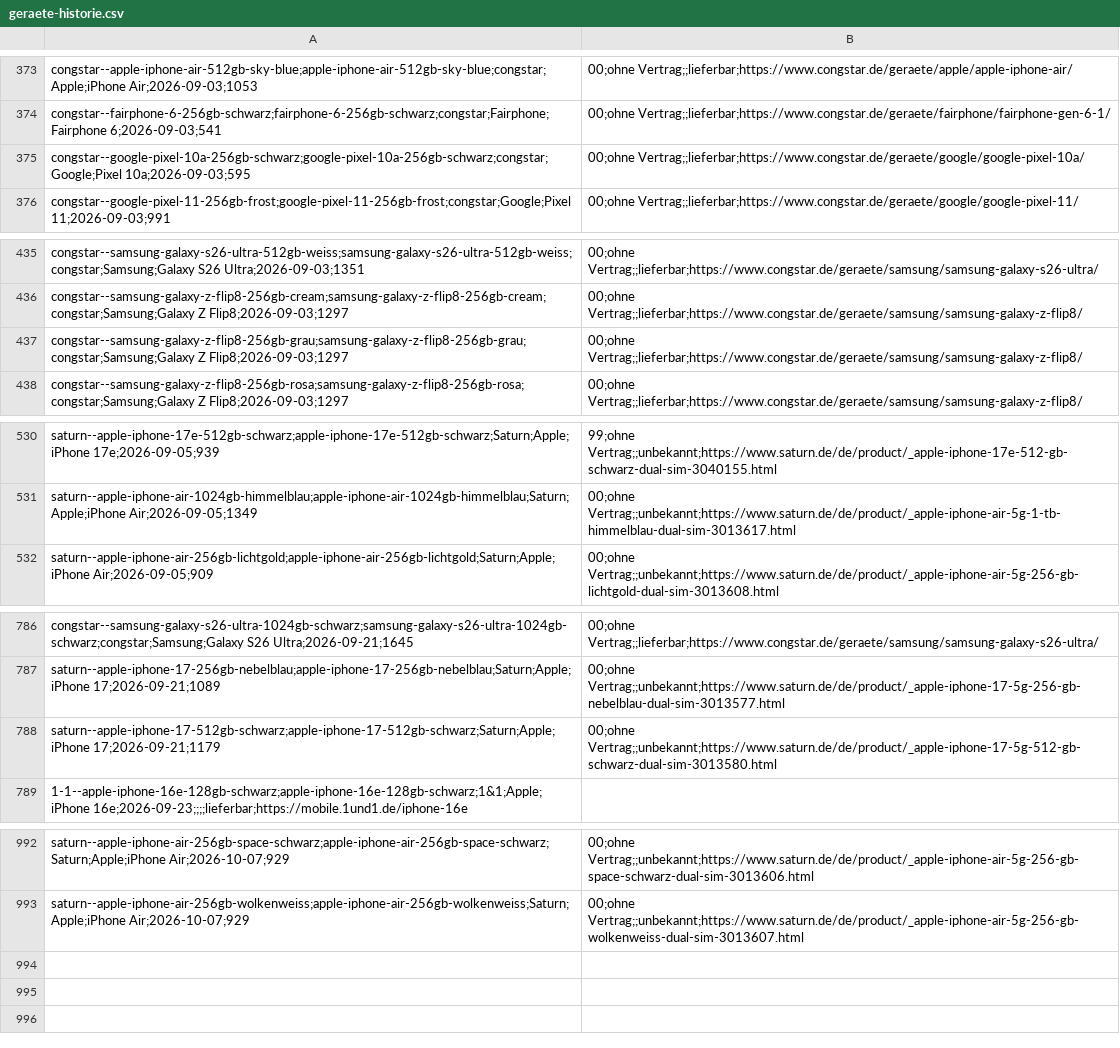
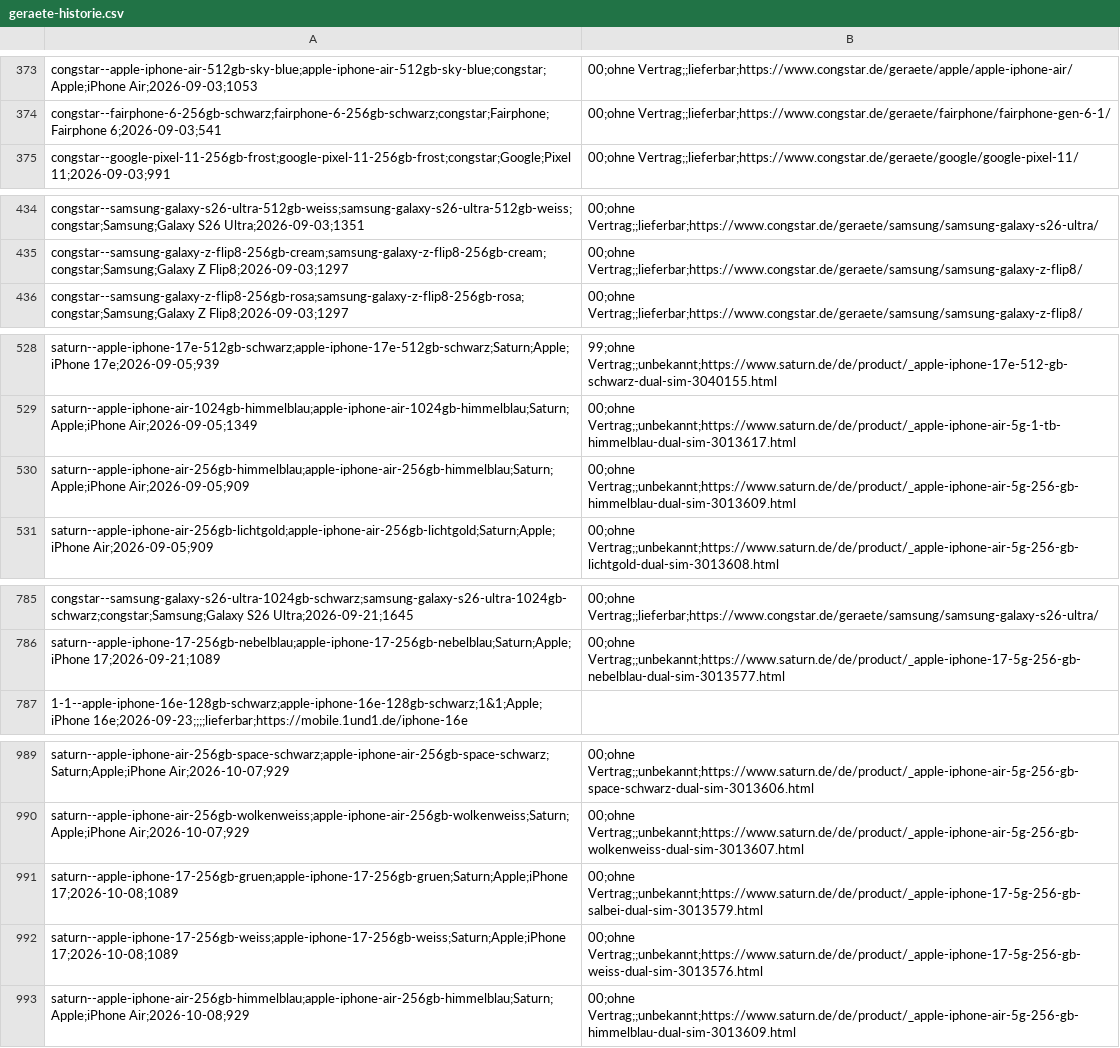
Before and after one commit to Antonio20045/telco-radar, a CSV file: site/exporte/geraete-historie.csv, drawn as a sheet; only a part is shown, gaps mark what is left out; the diff covers the shown part only.

```diff
--- a/site/exporte/geraete-historie.csv
+++ b/site/exporte/geraete-historie.csv
@@ -374,3 +374,2 @@ congstar--apple-iphone-air-512gb-sky-blue;apple-iphone-air-512gb-sky-blue;congst
 congstar--fairphone-6-256gb-schwarz;fairphone-6-256gb-schwarz;congstar;Fairphone;Fairphone 6;2026-09-03;541,00;ohne Vertrag;;lieferbar;https://www.congstar.de/geraete/fairphone/fairphone-gen-6-1/
-congstar--google-pixel-10a-256gb-schwarz;google-pixel-10a-256gb-schwarz;congstar;Google;Pixel 10a;2026-09-03;595,00;ohne Vertrag;;lieferbar;https://www.congstar.de/geraete/google/google-pixel-10a/
 congstar--google-pixel-11-256gb-frost;google-pixel-11-256gb-frost;congstar;Google;Pixel 11;2026-09-03;991,00;ohne Vertrag;;lieferbar;https://www.congstar.de/geraete/google/google-pixel-11/
@@ -436,3 +435,2 @@ congstar--samsung-galaxy-s26-ultra-512gb-weiss;samsung-galaxy-s26-ultra-512gb-we
 congstar--samsung-galaxy-z-flip8-256gb-cream;samsung-galaxy-z-flip8-256gb-cream;congstar;Samsung;Galaxy Z Flip8;2026-09-03;1297,00;ohne Vertrag;;lieferbar;https://www.congstar.de/geraete/samsung/samsung-galaxy-z-flip8/
-congstar--samsung-galaxy-z-flip8-256gb-grau;samsung-galaxy-z-flip8-256gb-grau;congstar;Samsung;Galaxy Z Flip8;2026-09-03;1297,00;ohne Vertrag;;lieferbar;https://www.congstar.de/geraete/samsung/samsung-galaxy-z-flip8/
 congstar--samsung-galaxy-z-flip8-256gb-rosa;samsung-galaxy-z-flip8-256gb-rosa;congstar;Samsung;Galaxy Z Flip8;2026-09-03;1297,00;ohne Vertrag;;lieferbar;https://www.congstar.de/geraete/samsung/samsung-galaxy-z-flip8/
@@ -531,2 +529,3 @@ saturn--apple-iphone-17e-512gb-schwarz;apple-iphone-17e-512gb-schwarz;Saturn;App
 saturn--apple-iphone-air-1024gb-himmelblau;apple-iphone-air-1024gb-himmelblau;Saturn;Apple;iPhone Air;2026-09-05;1349,00;ohne Vertrag;;unbekannt;https://www.saturn.de/de/product/_apple-iphone-air-5g-1-tb-himmelblau-dual-sim-3013617.html
+saturn--apple-iphone-air-256gb-himmelblau;apple-iphone-air-256gb-himmelblau;Saturn;Apple;iPhone Air;2026-09-05;909,00;ohne Vertrag;;unbekannt;https://www.saturn.de/de/product/_apple-iphone-air-5g-256-gb-himmelblau-dual-sim-3013609.html
 saturn--apple-iphone-air-256gb-lichtgold;apple-iphone-air-256gb-lichtgold;Saturn;Apple;iPhone Air;2026-09-05;909,00;ohne Vertrag;;unbekannt;https://www.saturn.de/de/product/_apple-iphone-air-5g-256-gb-lichtgold-dual-sim-3013608.html
@@ -787,3 +786,2 @@ congstar--samsung-galaxy-s26-ultra-1024gb-schwarz;samsung-galaxy-s26-ultra-1024g
 saturn--apple-iphone-17-256gb-nebelblau;apple-iphone-17-256gb-nebelblau;Saturn;Apple;iPhone 17;2026-09-21;1089,00;ohne Vertrag;;unbekannt;https://www.saturn.de/de/product/_apple-iphone-17-5g-256-gb-nebelblau-dual-sim-3013577.html
-saturn--apple-iphone-17-512gb-schwarz;apple-iphone-17-512gb-schwarz;Saturn;Apple;iPhone 17;2026-09-21;1179,00;ohne Vertrag;;unbekannt;https://www.saturn.de/de/product/_apple-iphone-17-5g-512-gb-schwarz-dual-sim-3013580.html
 1-1--apple-iphone-16e-128gb-schwarz;apple-iphone-16e-128gb-schwarz;1&1;Apple;iPhone 16e;2026-09-23;;;;lieferbar;https://mobile.1und1.de/iphone-16e
@@ -993 +990,4 @@ saturn--apple-iphone-air-256gb-space-schwarz;apple-iphone-air-256gb-space-schwar
 saturn--apple-iphone-air-256gb-wolkenweiss;apple-iphone-air-256gb-wolkenweiss;Saturn;Apple;iPhone Air;2026-10-07;929,00;ohne Vertrag;;unbekannt;https://www.saturn.de/de/product/_apple-iphone-air-5g-256-gb-wolkenweiss-dual-sim-3013607.html
+saturn--apple-iphone-17-256gb-gruen;apple-iphone-17-256gb-gruen;Saturn;Apple;iPhone 17;2026-10-08;1089,00;ohne Vertrag;;unbekannt;https://www.saturn.de/de/product/_apple-iphone-17-5g-256-gb-salbei-dual-sim-3013579.html
+saturn--apple-iphone-17-256gb-weiss;apple-iphone-17-256gb-weiss;Saturn;Apple;iPhone 17;2026-10-08;1089,00;ohne Vertrag;;unbekannt;https://www.saturn.de/de/product/_apple-iphone-17-5g-256-gb-weiss-dual-sim-3013576.html
+saturn--apple-iphone-air-256gb-himmelblau;apple-iphone-air-256gb-himmelblau;Saturn;Apple;iPhone Air;2026-10-08;929,00;ohne Vertrag;;unbekannt;https://www.saturn.de/de/product/_apple-iphone-air-5g-256-gb-himmelblau-dual-sim-3013609.html
```
Also changed, not shown: 1 removed row elsewhere in this file, site/exporte/geraete-aktuell.csv, site/exporte/geraete-modell-barpreis.csv, 11 other files.
